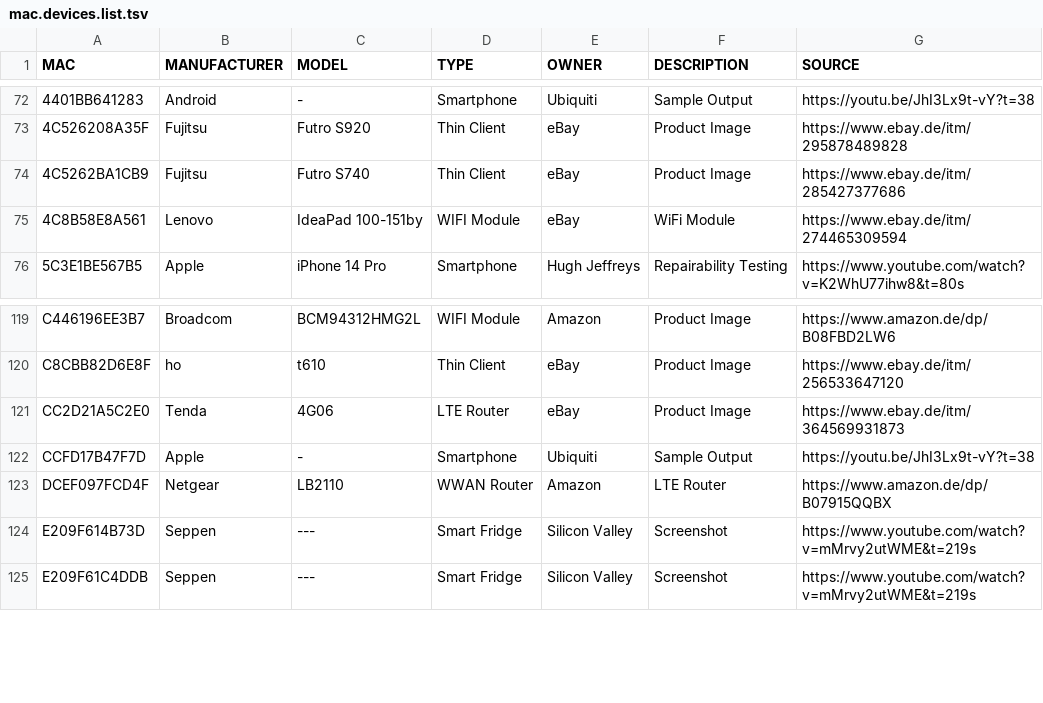
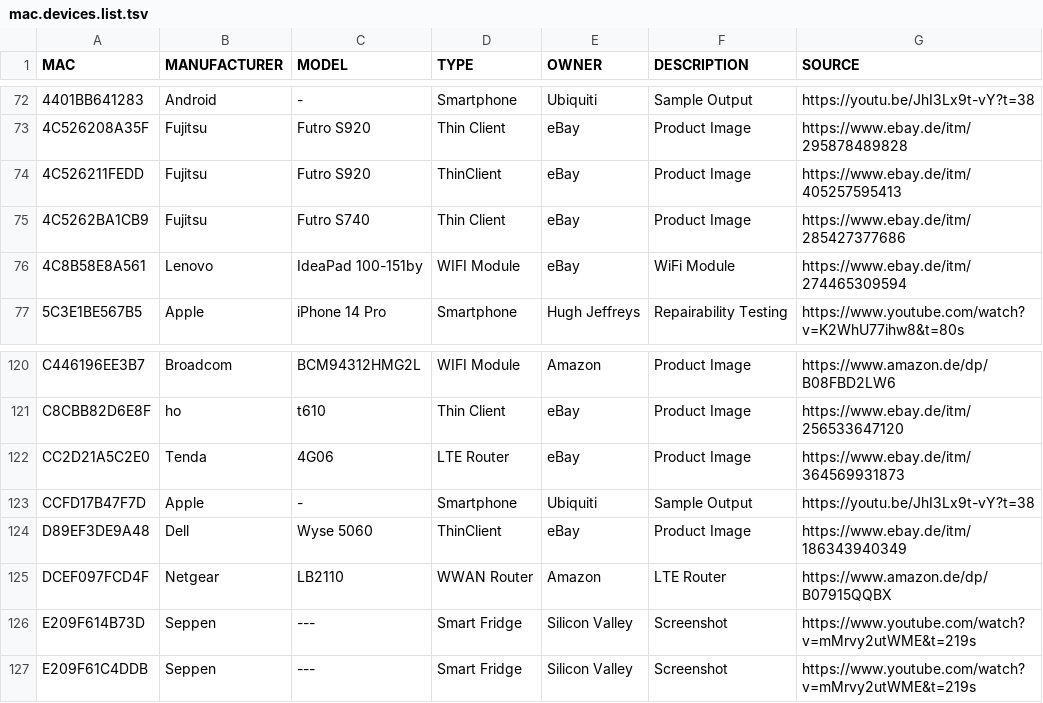
Before and after one commit to greyhat-academy/lists.d, a TSV file: mac.devices.list.tsv, drawn as a sheet; only a part is shown, gaps mark what is left out.

Commit message:
Added two new devices to mac.devices.list.tsv
Signed-off-by: kkarhan <kevin@karhan.guru>

```diff
--- a/mac.devices.list.tsv
+++ b/mac.devices.list.tsv
@@ -73,2 +73,3 @@ MAC	MANUFACTURER	MODEL	TYPE 	OWNER	DESCRIPTION	SOURCE
 4C526208A35F	Fujitsu	Futro S920	Thin Client	eBay	Product Image	https://www.ebay.de/itm/295878489828
+4C526211FEDD	Fujitsu	Futro S920	ThinClient	eBay	Product Image	https://www.ebay.de/itm/405257595413
 4C5262BA1CB9	Fujitsu	Futro S740	Thin Client	eBay	Product Image	https://www.ebay.de/itm/285427377686
@@ -122,2 +123,3 @@ CC2D21A5C2E0	Tenda	4G06	LTE Router	eBay	Product Image	https://www.ebay.de/itm/36
 CCFD17B47F7D	Apple	-	Smartphone	Ubiquiti	Sample Output	https://youtu.be/JhI3Lx9t-vY?t=38
+D89EF3DE9A48	Dell	Wyse 5060	ThinClient	eBay	Product Image	https://www.ebay.de/itm/186343940349
 DCEF097FCD4F	Netgear	LB2110	WWAN Router	Amazon	LTE Router	https://www.amazon.de/dp/B07915QQBX
```
